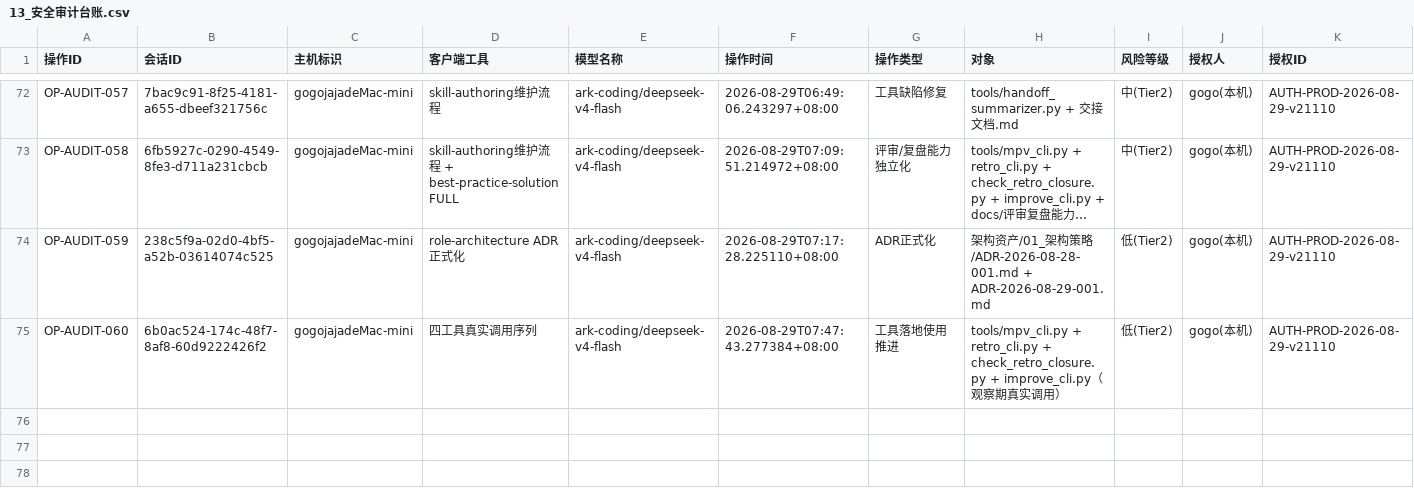
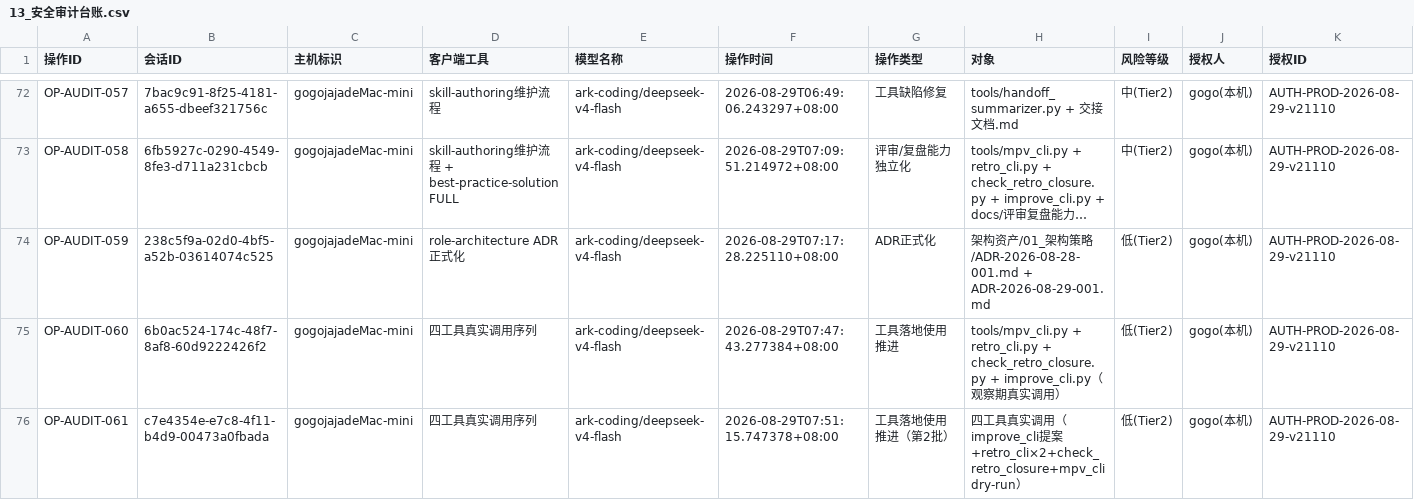
Before and after one commit to gogojaja/DevProjectTeamSkill, a CSV file: 台账/13_安全审计台账.csv, drawn as a sheet; only a part is shown, gaps mark what is left out; long unchanged cells end in …; rows hold the shown columns only; the diff names each change by its address in the sheet, - before the commit and + after, or states it on an @@ line.

```diff
--- a/台账/13_安全审计台账.csv
+++ b/台账/13_安全审计台账.csv
+row 76: OP-AUDIT-061 | c7e4354e-e7c8-4f11-b4d9-00473a0fbada | gogojajadeMac-mini | 四工具真实调用序列 | ark-coding/deepseek-v4-flash | 2026-08-29T07:51:15.747378+08:00 | 工具落地使用推进（第2批） | 四工具真实调用（improve_cli提案+retro_cli×2+check_retro_closure+mpv_cli dry-run） | 低(Tier2) | gogo(本机) | AUTH-PROD-2026-08-29-v21110
```
Also changed, not shown: 台账/22_阶段复盘.csv, 台账/33_改进提案.csv, 1 other file.
